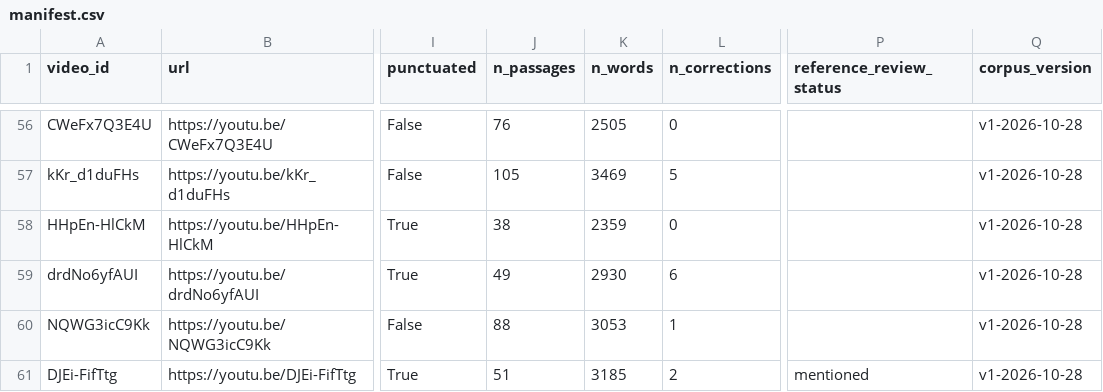
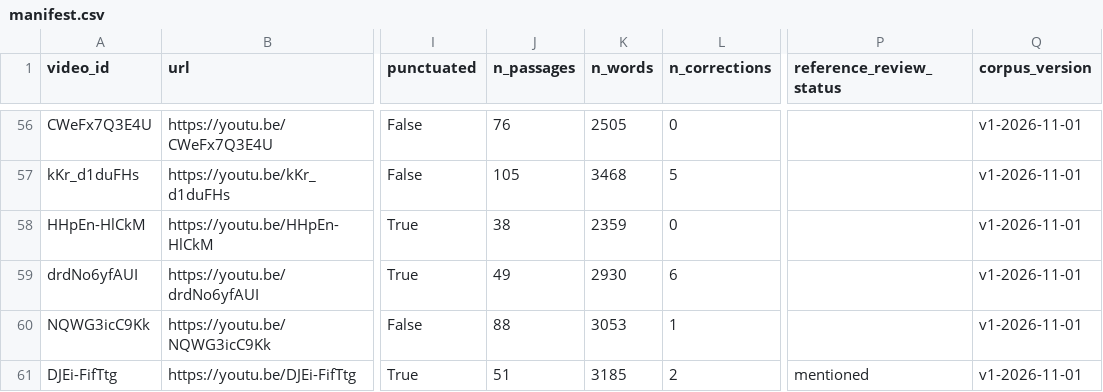
Before and after one commit to Kingflow-23/RepWise, a CSV file: data/corpus/manifest.csv, drawn as a sheet; only a part is shown, gaps mark what is left out; the diff covers the shown part only; the diff names each change by its address in the sheet, - before the commit and + after, or states it on an @@ line.

```diff
--- a/data/corpus/manifest.csv
+++ b/data/corpus/manifest.csv
-Q56:Q61 (corpus_version): v1-2026-10-28
+Q56:Q61 (corpus_version): v1-2026-11-01
-K57 (n_words): 3469
+K57 (n_words): 3468
```
Also changed, not shown: 59 edited cells elsewhere in this file, 18 other files.
